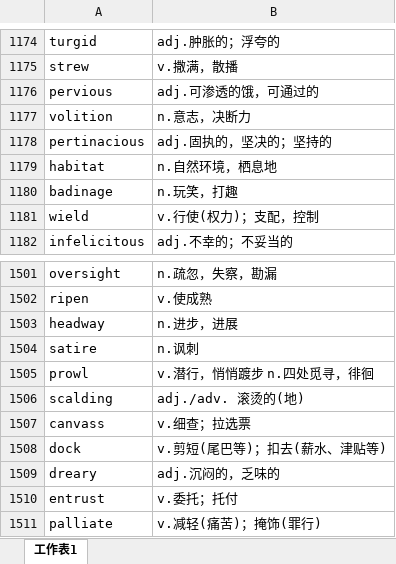
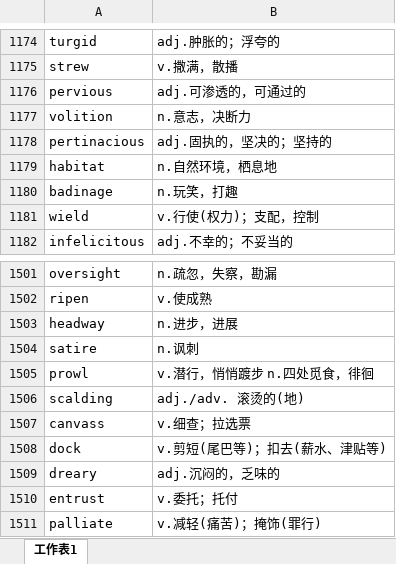
Before and after one commit to xiangkang/gre_vocabulary, an Excel workbook: vocabulary_part III.xlsx, sheet 工作表1, drawn as a sheet; only a part is shown, gaps mark what is left out; values as stored, in another font and other column widths than the file's, no borders; the diff names each change by its address in the sheet, - before the commit and + after, or states it on an @@ line.

Commit message:
update

```diff
--- a/vocabulary_part III.xlsx (sheet 工作表1)
+++ b/vocabulary_part III.xlsx (sheet 工作表1)
-B1176: adj.可渗透的饿，可通过的
+B1176: adj.可渗透的，可通过的
-B1505: v.潜行，悄悄踱步 n.四处觅寻，徘徊
+B1505: v.潜行，悄悄踱步 n.四处觅食，徘徊
```
